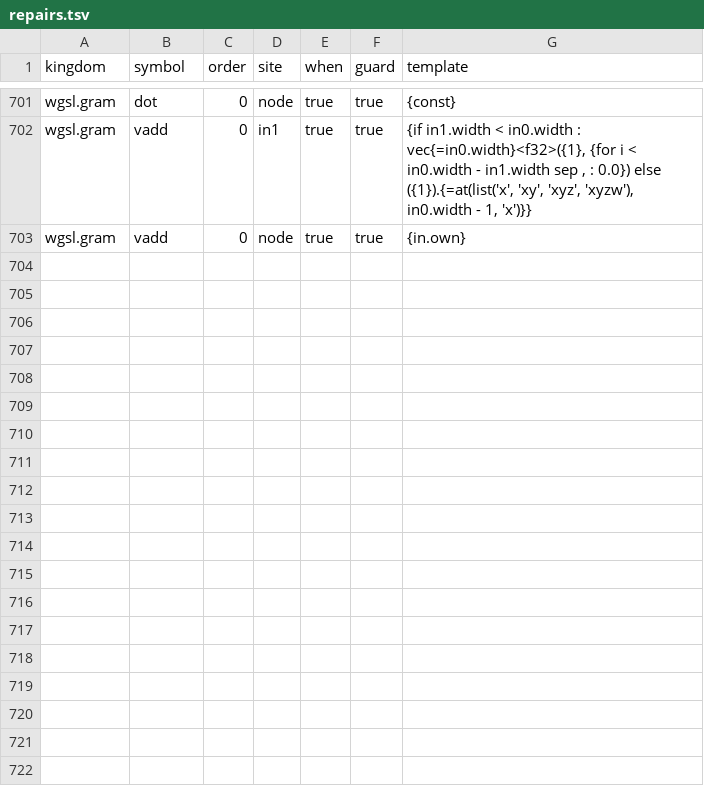
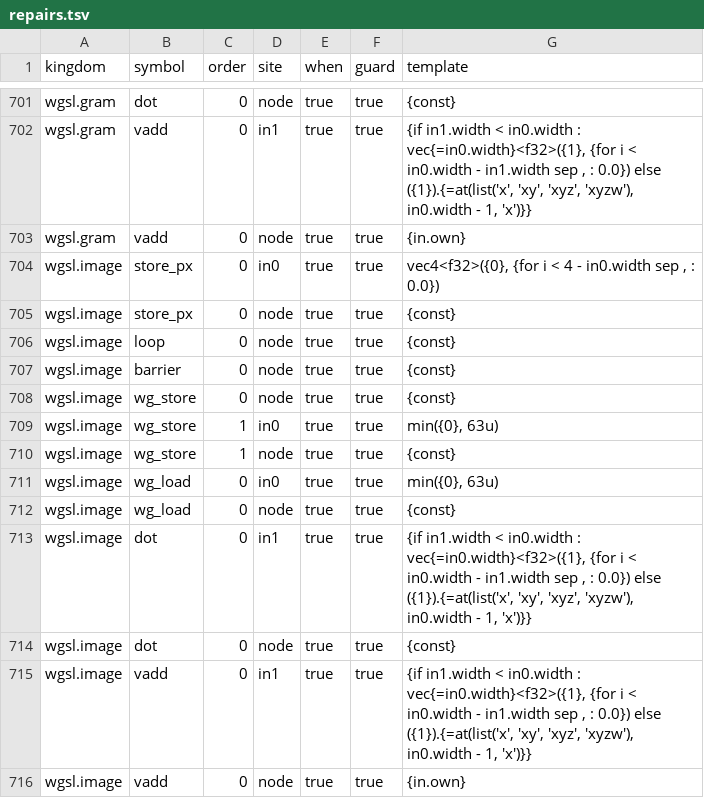
Before and after one commit to Gamakon/fuller, a TSV file: kingdoms/master/repairs.tsv, drawn as a sheet; only a part is shown, gaps mark what is left out.

```diff
--- a/kingdoms/master/repairs.tsv
+++ b/kingdoms/master/repairs.tsv
@@ -703 +703,14 @@ wgsl.gram	vadd	0	in1	true	true	{if in1.width < in0.width : vec{=in0.width}<f32>(
 wgsl.gram	vadd	0	node	true	true	{in.own}
+wgsl.image	store_px	0	in0	true	true	vec4<f32>({0}, {for i < 4 - in0.width sep , : 0.0})
+wgsl.image	store_px	0	node	true	true	{const}
+wgsl.image	loop	0	node	true	true	{const}
+wgsl.image	barrier	0	node	true	true	{const}
+wgsl.image	wg_store	0	node	true	true	{const}
+wgsl.image	wg_store	1	in0	true	true	min({0}, 63u)
+wgsl.image	wg_store	1	node	true	true	{const}
+wgsl.image	wg_load	0	in0	true	true	min({0}, 63u)
+wgsl.image	wg_load	0	node	true	true	{const}
+wgsl.image	dot	0	in1	true	true	{if in1.width < in0.width : vec{=in0.width}<f32>({1}, {for i < in0.width - in1.width sep , : 0.0}) else ({1}).{=at(list('x', 'xy', 'xyz', 'xyzw'), in0.width - 1, 'x')}}
+wgsl.image	dot	0	node	true	true	{const}
+wgsl.image	vadd	0	in1	true	true	{if in1.width < in0.width : vec{=in0.width}<f32>({1}, {for i < in0.width - in1.width sep , : 0.0}) else ({1}).{=at(list('x', 'xy', 'xyz', 'xyzw'), in0.width - 1, 'x')}}
+wgsl.image	vadd	0	node	true	true	{in.own}
```
Also changed, not shown: kingdoms/master/arguments.tsv, kingdoms/master/entries.tsv, 9 other files.
